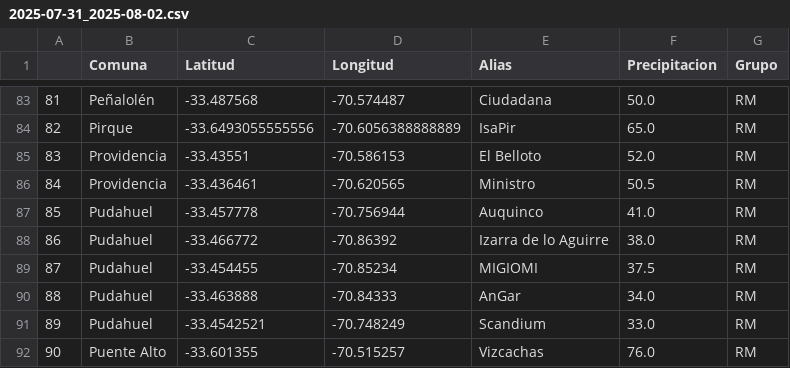
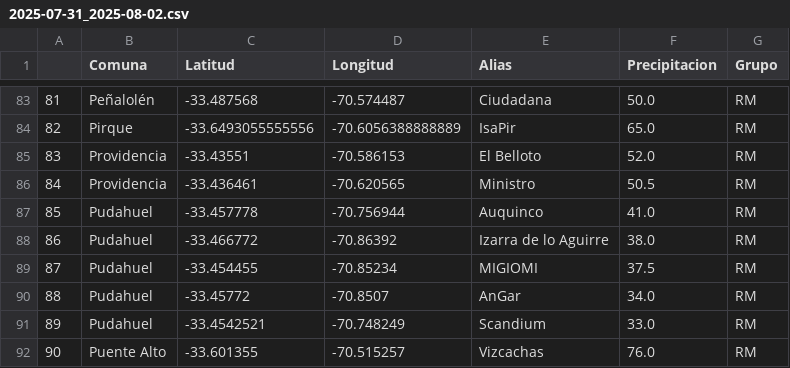
Before and after one commit to ppccdgfuchile/ppccdgfuchile, a CSV file: eventos/2025-07-31_2025-08-02.csv, drawn as a sheet; only a part is shown, gaps mark what is left out.

Commit message:
Automated commit

```diff
--- a/eventos/2025-07-31_2025-08-02.csv
+++ b/eventos/2025-07-31_2025-08-02.csv
@@ -89,3 +89,3 @@
 87,Pudahuel,-33.454455,-70.85234,MIGIOMI,37.5,RM
-88,Pudahuel,-33.463888,-70.84333,AnGar,34.0,RM
+88,Pudahuel,-33.45772,-70.8507,AnGar,34.0,RM
 89,Pudahuel,-33.4542521,-70.748249,Scandium,33.0,RM
```
